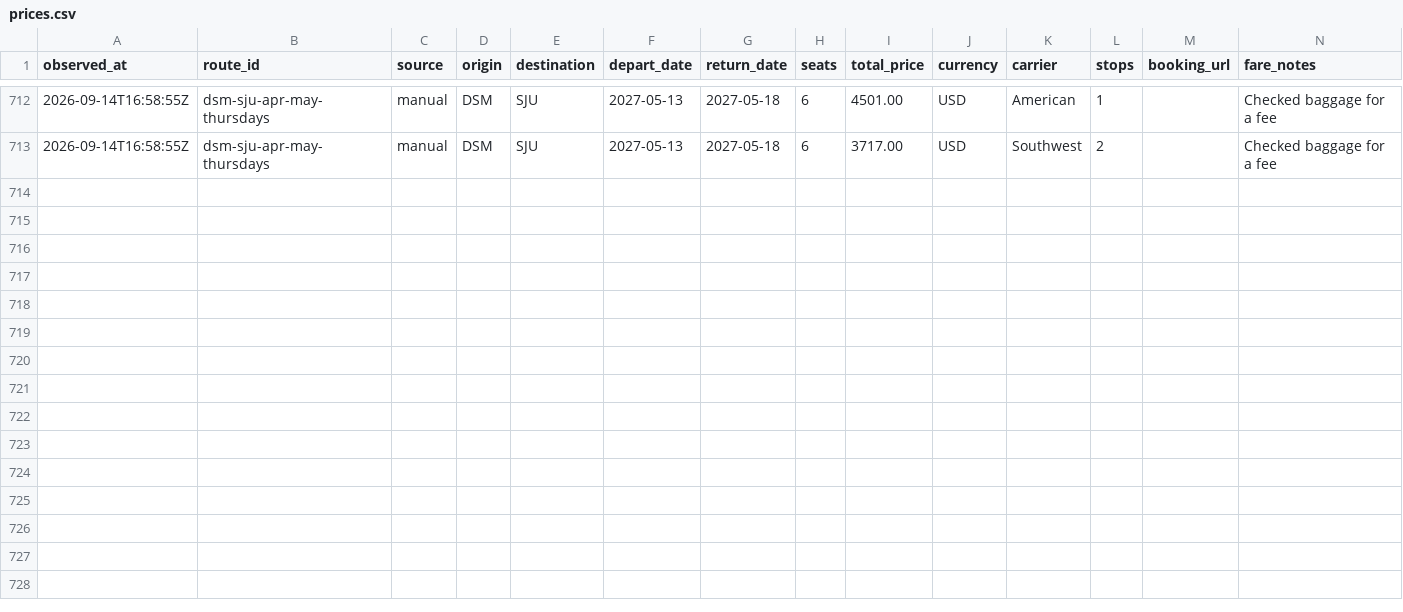
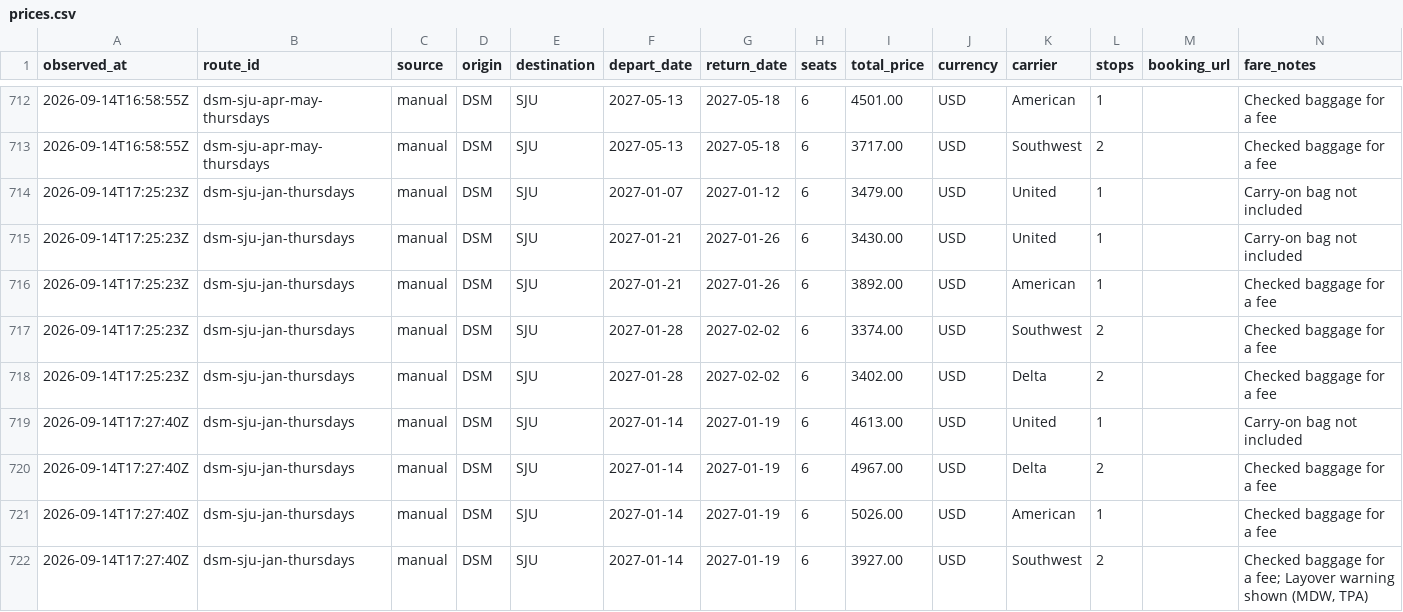
Before and after one commit to AndrewFoudree/flight-tracker, a CSV file: data/prices.csv, drawn as a sheet; only a part is shown, gaps mark what is left out; the diff names each change by its address in the sheet, - before the commit and + after, or states it on an @@ line.

```diff
--- a/data/prices.csv
+++ b/data/prices.csv
+row 714: 2026-09-14T17:25:23Z | dsm-sju-jan-thursdays | manual | DSM | SJU | 2027-01-07 | 2027-01-12 | 6 | 3479.00 | USD | United | 1 |  | Carry-on bag not included
+row 715: 2026-09-14T17:25:23Z | dsm-sju-jan-thursdays | manual | DSM | SJU | 2027-01-21 | 2027-01-26 | 6 | 3430.00 | USD | United | 1 |  | Carry-on bag not included
+row 716: 2026-09-14T17:25:23Z | dsm-sju-jan-thursdays | manual | DSM | SJU | 2027-01-21 | 2027-01-26 | 6 | 3892.00 | USD | American | 1 |  | Checked baggage for a fee
+row 717: 2026-09-14T17:25:23Z | dsm-sju-jan-thursdays | manual | DSM | SJU | 2027-01-28 | 2027-02-02 | 6 | 3374.00 | USD | Southwest | 2 |  | Checked baggage for a fee
+row 718: 2026-09-14T17:25:23Z | dsm-sju-jan-thursdays | manual | DSM | SJU | 2027-01-28 | 2027-02-02 | 6 | 3402.00 | USD | Delta | 2 |  | Checked baggage for a fee
+row 719: 2026-09-14T17:27:40Z | dsm-sju-jan-thursdays | manual | DSM | SJU | 2027-01-14 | 2027-01-19 | 6 | 4613.00 | USD | United | 1 |  | Carry-on bag not included
+row 720: 2026-09-14T17:27:40Z | dsm-sju-jan-thursdays | manual | DSM | SJU | 2027-01-14 | 2027-01-19 | 6 | 4967.00 | USD | Delta | 2 |  | Checked baggage for a fee
+row 721: 2026-09-14T17:27:40Z | dsm-sju-jan-thursdays | manual | DSM | SJU | 2027-01-14 | 2027-01-19 | 6 | 5026.00 | USD | American | 1 |  | Checked baggage for a fee
+row 722: 2026-09-14T17:27:40Z | dsm-sju-jan-thursdays | manual | DSM | SJU | 2027-01-14 | 2027-01-19 | 6 | 3927.00 | USD | Southwest | 2 |  | Checked baggage for a fee; Layover warning shown (MDW, TPA)
```
Also changed, not shown: 1 other file.
